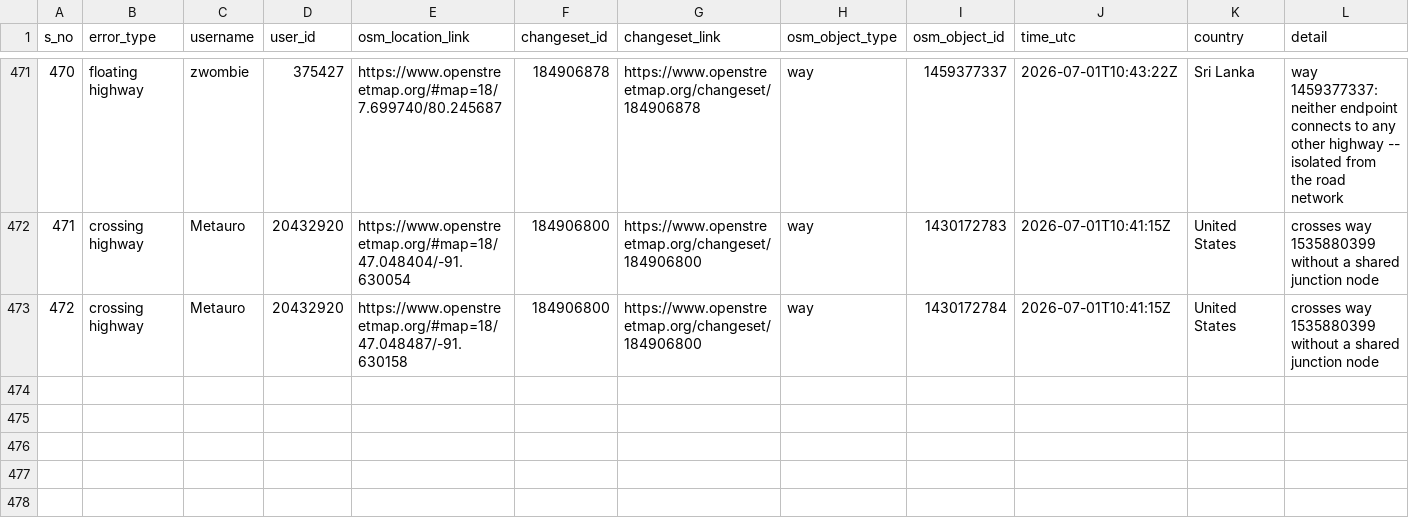
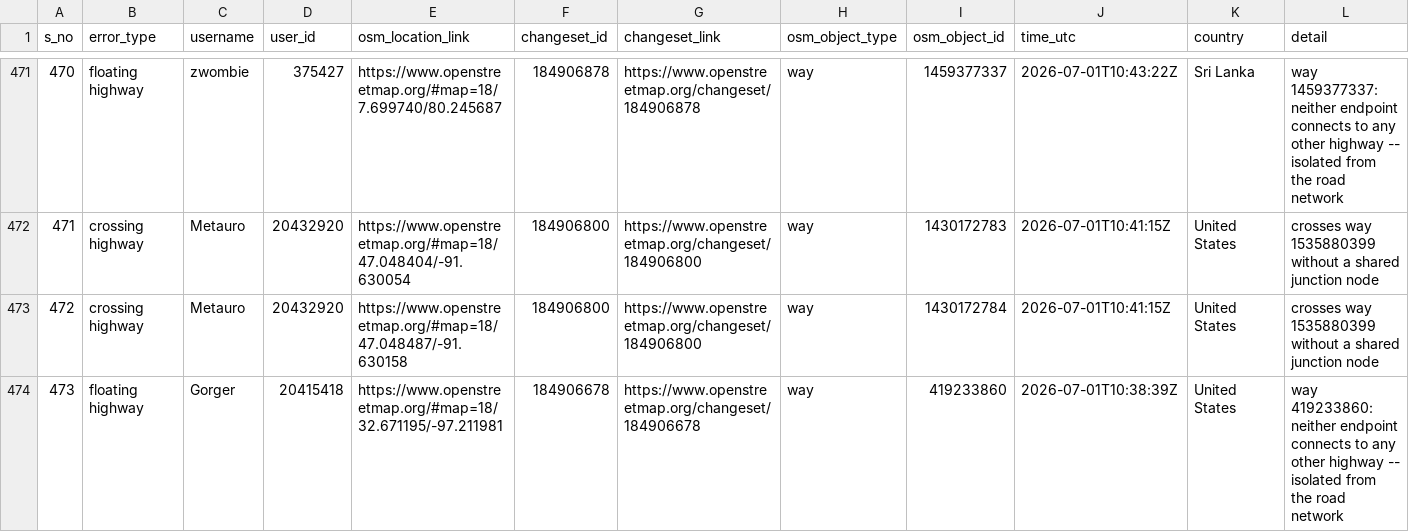
Before and after one commit to KingVik-Planet/OSM_QC_tomtom, a CSV file: data/quality_check_1.csv, drawn as a sheet; only a part is shown, gaps mark what is left out; rows hold the shown columns only; the diff names each change by its address in the sheet, - before the commit and + after, or states it on an @@ line.

```diff
--- a/data/quality_check_1.csv
+++ b/data/quality_check_1.csv
+row 474: 473 | floating highway | Gorger | 20415418 | https://www.openstreetmap.org/#map=18/32.671195/-97.211981 | 184906678 | https://www.openstreetmap.org/changeset/184906678 | way | 419233860 | 2026-07-01T10:38:39Z | United States | way 419233860: neither endpoint connects to any other highway -- isolated from the road network
```
Also changed, not shown: 3 other files.
